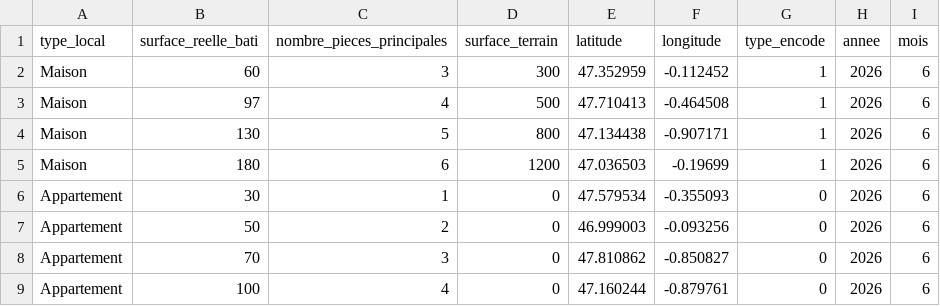
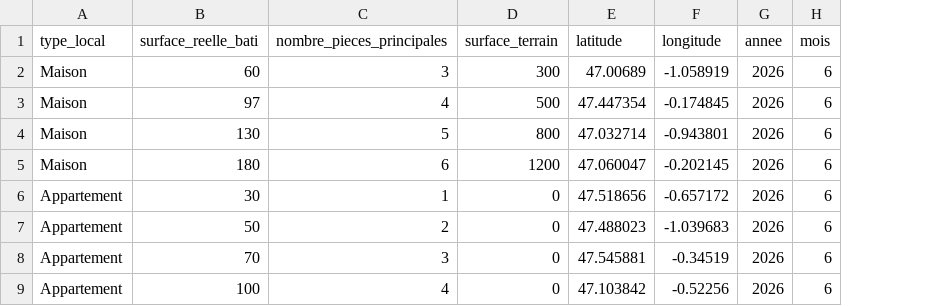
Before and after one commit to magamaka-ira/MachineLearning, a CSV file: X_2026.csv, drawn as a sheet; the diff names each change by its address in the sheet, - before the commit and + after, or states it on an @@ line.

```diff
--- a/X_2026.csv
+++ b/X_2026.csv
-column G (type_encode), rows 2-9: 1 | 1 | 1 | 1 | 0 | 0 | 0 | 0
-E2 (latitude): 47.352959
+E2 (latitude): 47.00689
-F2 (longitude): -0.112452
+F2 (longitude): -1.058919
-E3 (latitude): 47.710413
+E3 (latitude): 47.447354
-F3 (longitude): -0.464508
+F3 (longitude): -0.174845
-E4 (latitude): 47.134438
+E4 (latitude): 47.032714
-F4 (longitude): -0.907171
+F4 (longitude): -0.943801
-E5 (latitude): 47.036503
+E5 (latitude): 47.060047
-F5 (longitude): -0.19699
+F5 (longitude): -0.202145
-E6 (latitude): 47.579534
+E6 (latitude): 47.518656
-F6 (longitude): -0.355093
+F6 (longitude): -0.657172
-E7 (latitude): 46.999003
+E7 (latitude): 47.488023
-F7 (longitude): -0.093256
+F7 (longitude): -1.039683
-E8 (latitude): 47.810862
+E8 (latitude): 47.545881
-F8 (longitude): -0.850827
+F8 (longitude): -0.34519
-E9 (latitude): 47.160244
+E9 (latitude): 47.103842
-F9 (longitude): -0.879761
+F9 (longitude): -0.52256
```
Also changed, not shown: 9 other files.
